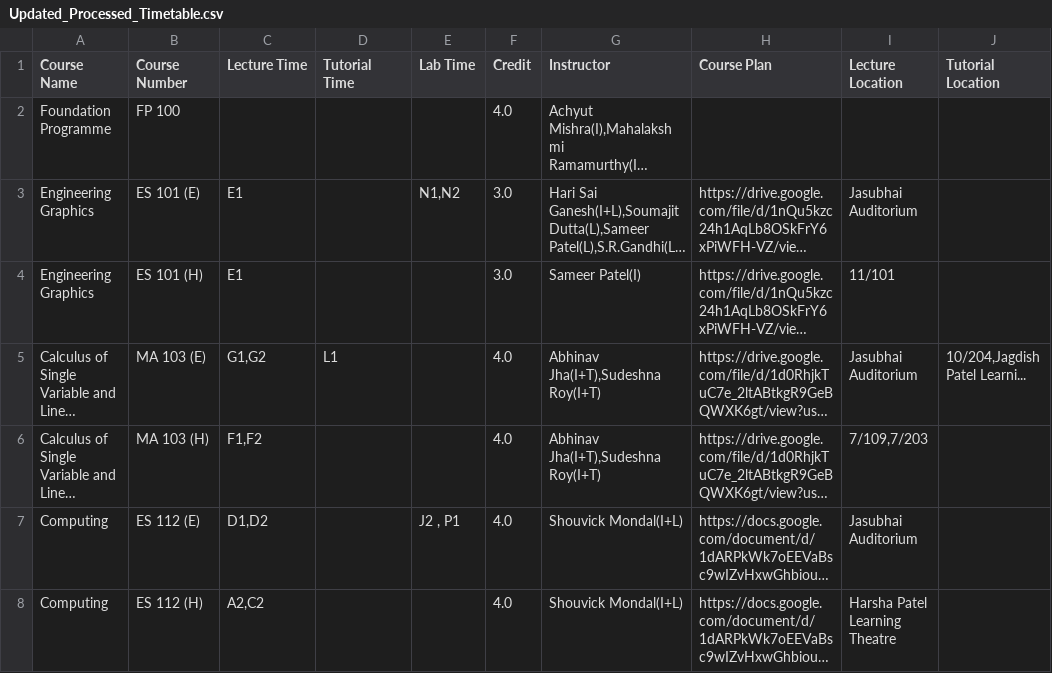
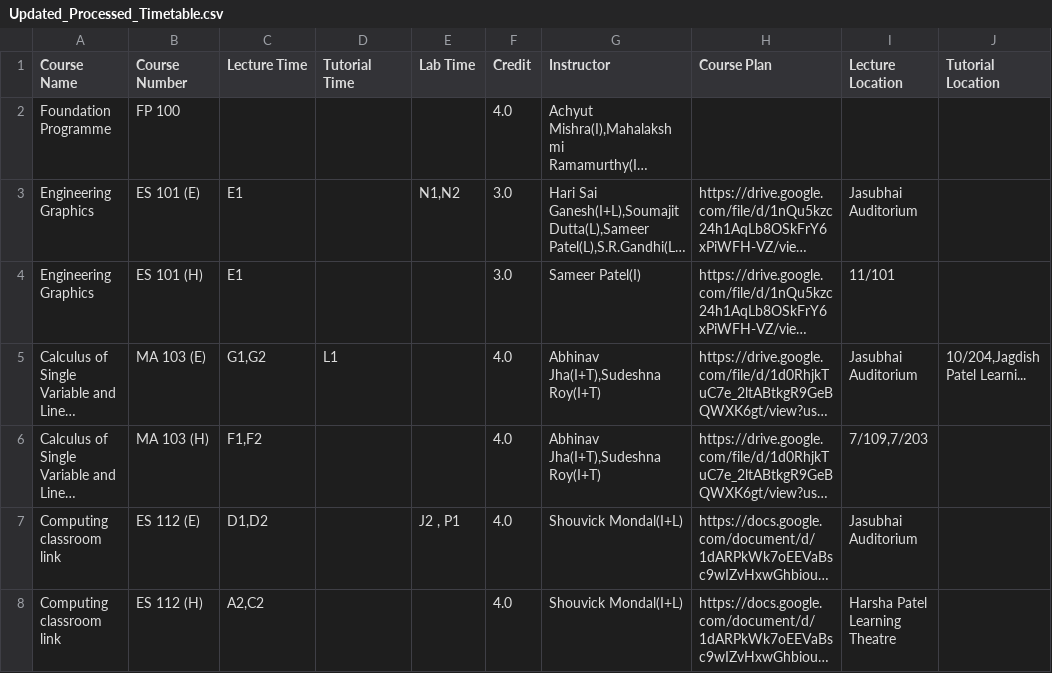
Before and after one commit to Naveen-Pal/timetable, a CSV file: Updated_Processed_Timetable.csv, drawn as a sheet; only a part is shown; long unchanged cells end in …; ↵ is a line break in a cell; the diff covers the shown part only; the diff names each change by its address in the sheet, - before the commit and + after, or states it on an @@ line.

```diff
--- a/Updated_Processed_Timetable.csv
+++ b/Updated_Processed_Timetable.csv
-A7:A8 (Course Name): Computing
+A7:A8 (Course Name): Computing ↵ classroom link
```
Also changed, not shown: 11 edited cells elsewhere in this file, Timetable.csv.
